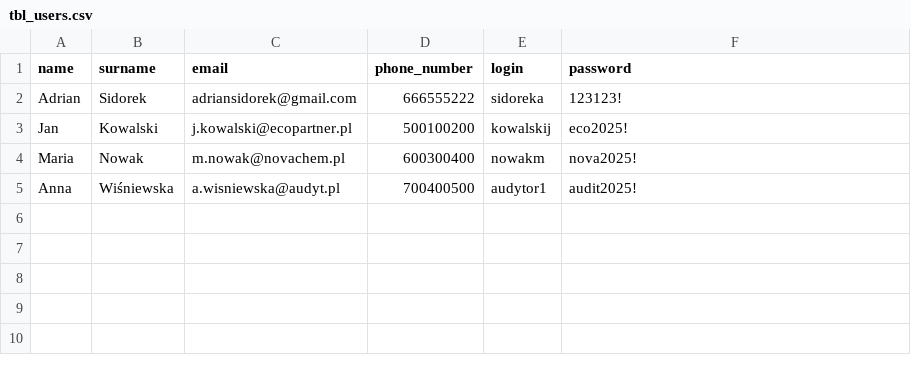
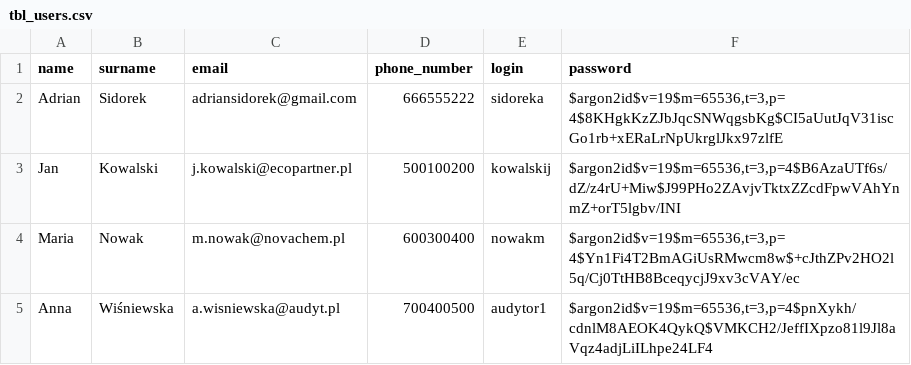
Before and after one commit to infoshareacademy/jpydzr10-emission-impossible, a CSV file: data_files/tbl_users.csv, drawn as a sheet.

Commit message:
feat: migrate passwords and add argon2 for hash password in .csv file

```diff
--- a/data_files/tbl_users.csv
+++ b/data_files/tbl_users.csv
@@ -1,5 +1,5 @@
 name,surname,email,phone_number,login,password
-Adrian,Sidorek,adriansidorek@gmail.com,666555222,sidoreka,123123!
-Jan,Kowalski,j.kowalski@ecopartner.pl,500100200,kowalskij,eco2025!
-Maria,Nowak,m.nowak@novachem.pl,600300400,nowakm,nova2025!
-Anna,Wiśniewska,a.wisniewska@audyt.pl,700400500,audytor1,audit2025!
+Adrian,Sidorek,adriansidorek@gmail.com,666555222,sidoreka,"$argon2id$v=19$m=65536,t=3,p=4$8KHgkKzZJbJqcSNWqgsbKg$CI5aUutJqV31iscGo1rb+xERaLrNpUkrglJkx97zlfE"
+Jan,Kowalski,j.kowalski@ecopartner.pl,500100200,kowalskij,"$argon2id$v=19$m=65536,t=3,p=4$B6AzaUTf6s/dZ/z4rU+Miw$J99PHo2ZAvjvTktxZZcdFpwVAhYnmZ+orT5lgbv/INI"
+Maria,Nowak,m.nowak@novachem.pl,600300400,nowakm,"$argon2id$v=19$m=65536,t=3,p=4$Yn1Fi4T2BmAGiUsRMwcm8w$+cJthZPv2HO2l5q/Cj0TtHB8BceqycjJ9xv3cVAY/ec"
+Anna,Wiśniewska,a.wisniewska@audyt.pl,700400500,audytor1,"$argon2id$v=19$m=65536,t=3,p=4$pnXykh/cdnlM8AEOK4QykQ$VMKCH2/JeffIXpzo81l9Jl8aVqz4adjLiILhpe24LF4"
```
Also changed, not shown: 3 other files.
